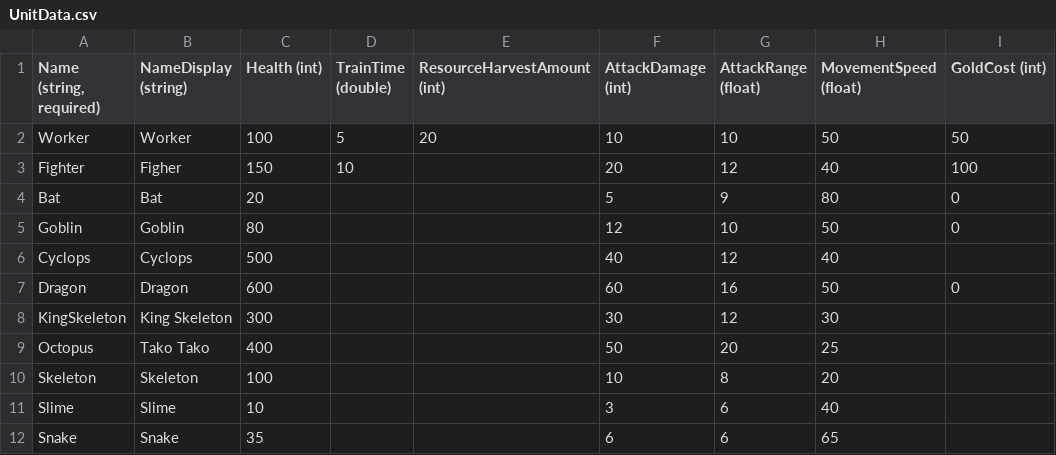
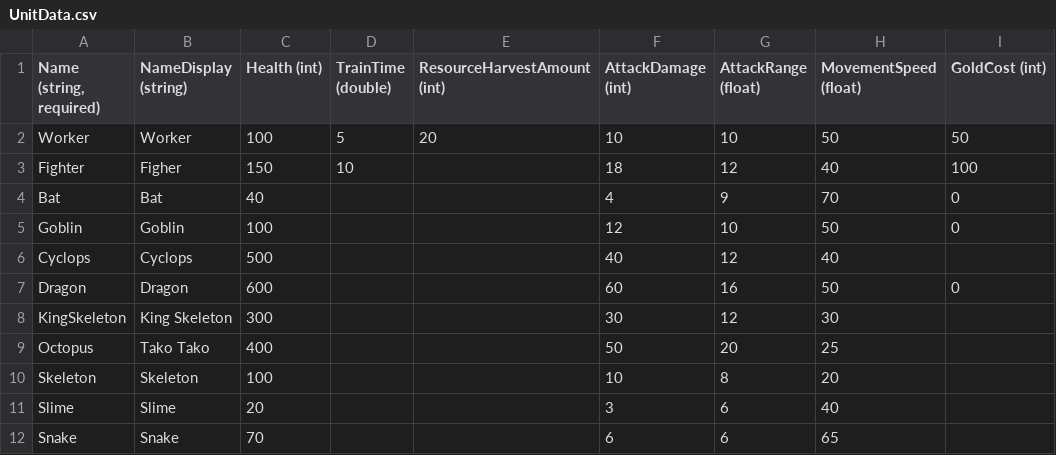
Before and after one commit to vchelaru/TownRaiser, a CSV file: TownRaiser/TownRaiser/TownRaiserContent/GlobalContent/UnitData.csv, drawn as a sheet; only a part is shown; the diff names each change by its address in the sheet, - before the commit and + after, or states it on an @@ line.

```diff
--- a/TownRaiser/TownRaiser/TownRaiserContent/GlobalContent/UnitData.csv
+++ b/TownRaiser/TownRaiser/TownRaiserContent/GlobalContent/UnitData.csv
-F3 (AttackDamage (int)): 20
+F3 (AttackDamage (int)): 18
-C4 (Health (int)): 20
+C4 (Health (int)): 40
-F4 (AttackDamage (int)): 5
+F4 (AttackDamage (int)): 4
-H4 (MovementSpeed (float)): 80
+H4 (MovementSpeed (float)): 70
-C5 (Health (int)): 80
+C5 (Health (int)): 100
-C11 (Health (int)): 10
+C11 (Health (int)): 20
-C12 (Health (int)): 35
+C12 (Health (int)): 70
```
Also changed, not shown: 6 other files.
